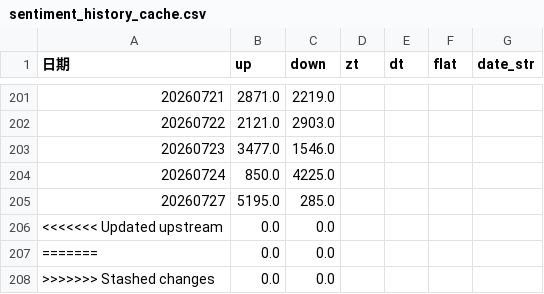
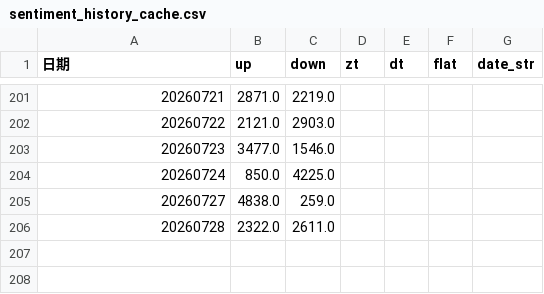
Before and after one commit to mengkai666/quant_factor_tutorial, a CSV file: data/sentiment_history_cache.csv, drawn as a sheet; only a part is shown, gaps mark what is left out.

```diff
--- a/data/sentiment_history_cache.csv
+++ b/data/sentiment_history_cache.csv
@@ -204,5 +204,3 @@
 20260724,850.0,4225.0,,,,
-20260727,5195.0,285.0,,,,
-<<<<<<< Updated upstream,0.0,0.0,,,,
-=======,0.0,0.0,,,,
->>>>>>> Stashed changes,0.0,0.0,,,,
+20260727,4838.0,259.0,,,,
+20260728,2322.0,2611.0,,,,
```
Also changed, not shown: data/cls_plate_cache.csv, data/涨停历史缓存.csv, 6 other files.
